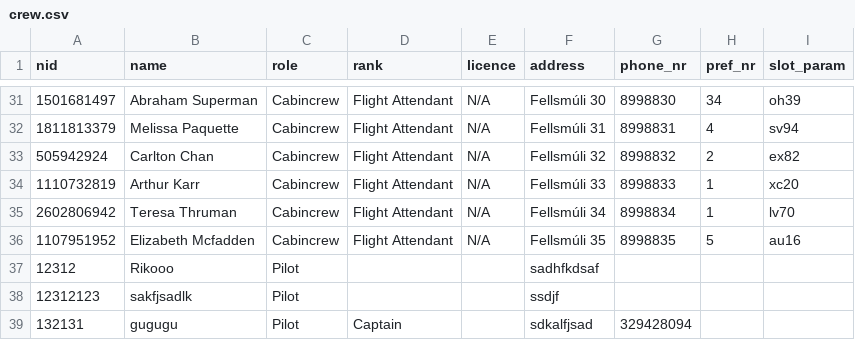
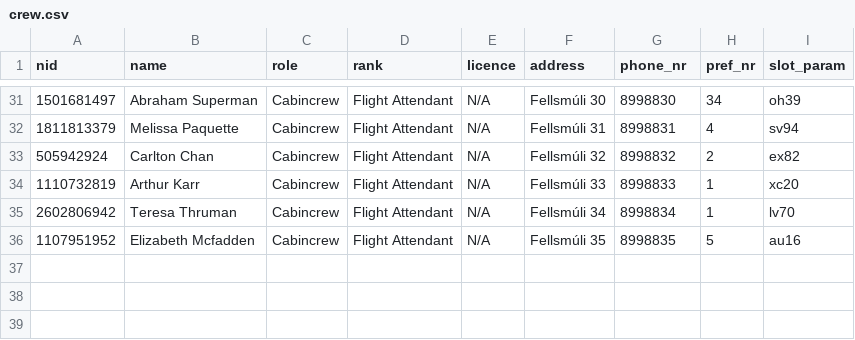
Before and after one commit to riko-efendi/NaN-Air-H7, a CSV file: _PROJECT/files/crew.csv, drawn as a sheet; only a part is shown, gaps mark what is left out; the diff names each change by its address in the sheet, - before the commit and + after, or states it on an @@ line.

```diff
--- a/_PROJECT/files/crew.csv
+++ b/_PROJECT/files/crew.csv
-row 37: 12312 | Rikooo | Pilot |  |  | sadhfkdsaf
-row 38: 12312123 | sakfjsadlk | Pilot |  |  | ssdjf
-row 39: 132131 | gugugu | Pilot | Captain |  | sdkalfjsad | 329428094
```
Also changed, not shown: 6 other files.
